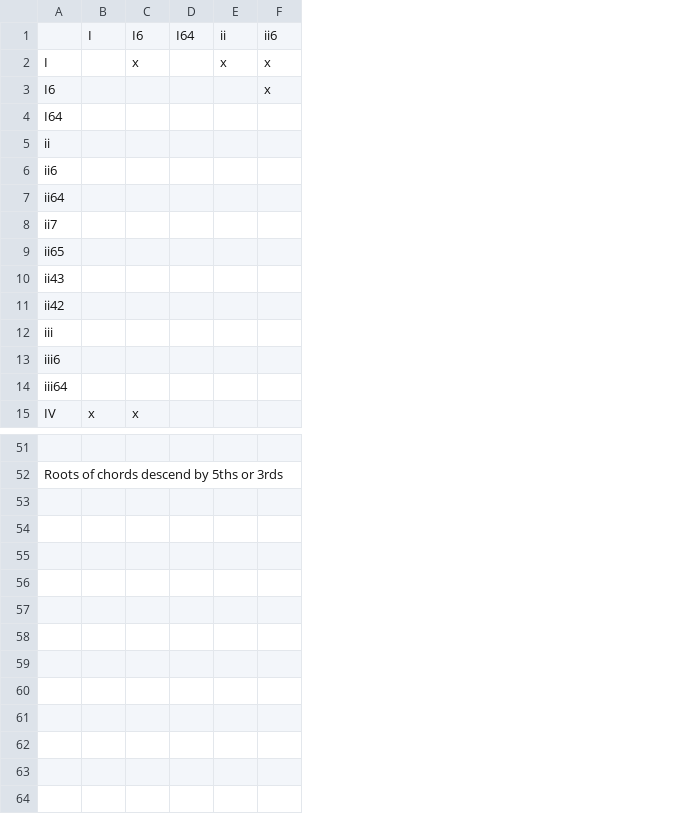
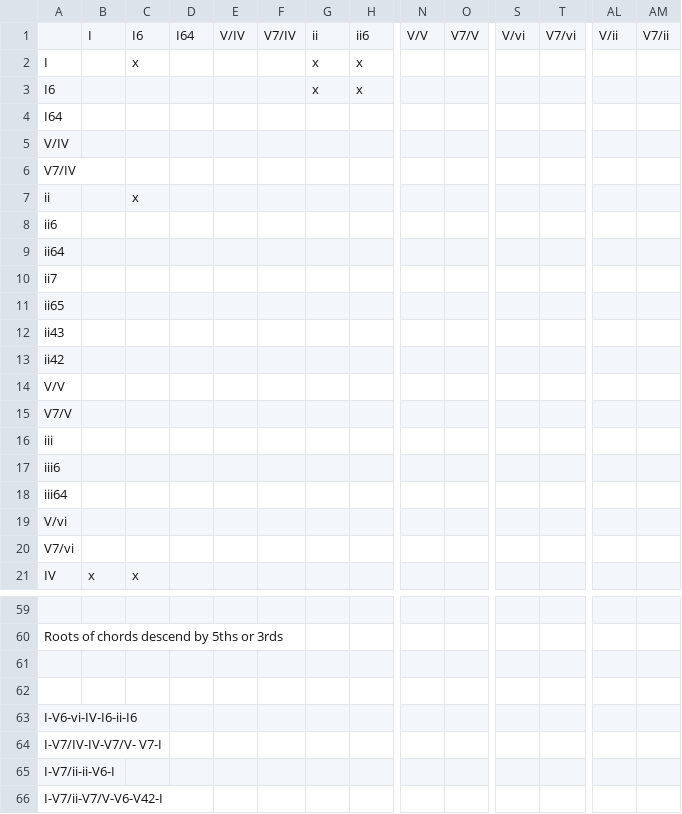
Before and after one commit to kyewei/MusicGen, a CSV file: src/Matrixes/Tonic.csv, drawn as a sheet; only a part is shown, gaps mark what is left out; addresses are those after the commit; rows hold the shown columns only; the diff covers the shown part only; the diff names each change by its address in the sheet, - before the commit and + after, or states it on an @@ line.

Commit message:
cleanup, read-in CSVs, methods
recognizeFunctionalChordSymbol() function, no more embedded T-S-D
matrices, entry and exit matrices made faster

```diff
--- a/src/Matrixes/Tonic.csv
+++ b/src/Matrixes/Tonic.csv
+column E, row 1: V/IV
+column F, row 1: V7/IV
+column N, row 1: V/V
+column O, row 1: V7/V
+column S, row 1: V/vi
+column T, row 1: V7/vi
+column AL, row 1: V/ii
+column AM, row 1: V7/ii
-G3: (empty)
+G3: x
+row 5: V/IV
+row 6: V7/IV
-C7: (empty)
+C7: x
+row 14: V/V
+row 15: V7/V
+row 19: V/vi
+row 20: V7/vi
+row 61: (empty)
+row 62: (empty)
+row 63: I-V6-vi-IV-I6-ii-I6
+row 64: I-V7/IV-IV-V7/V- V7-I
+row 65: I-V7/ii-ii-V6-I
+row 66: I-V7/ii-V7/V-V6-V42-I
```
Also changed, not shown: 2 added rows and 1 edited cell elsewhere in this file, src/Matrixes/Dominant.csv, src/Matrixes/Predominant.csv, 1 other file.
